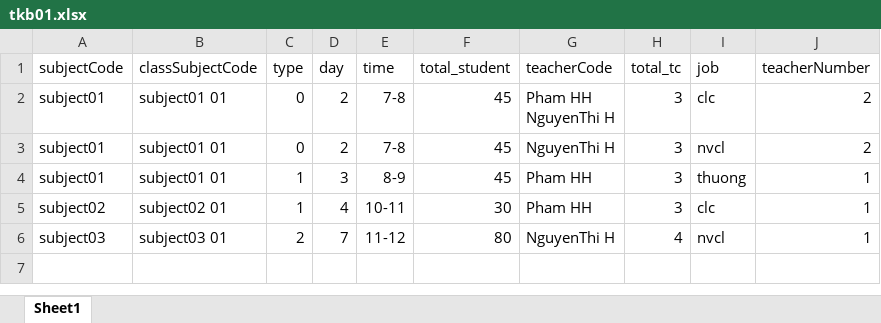
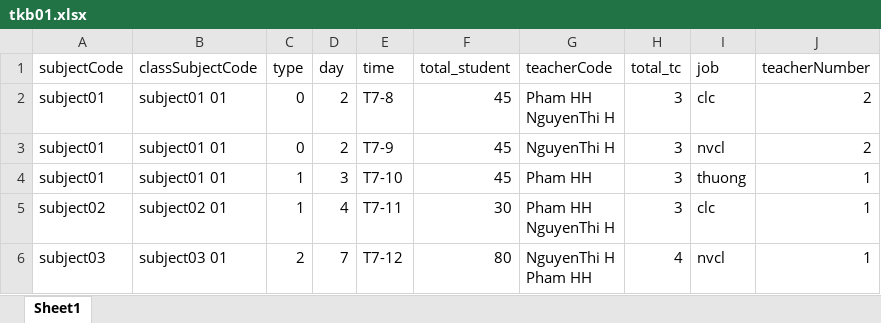
Before and after one commit to dangduyen110899/superReport, an Excel workbook: back/tkb01.xlsx, sheet Sheet1, drawn as a sheet; values as stored, in another font and other column widths than the file's, no borders; ↵ is a line break in a cell; the diff names each change by its address in the sheet, - before the commit and + after, or states it on an @@ line.

```diff
--- a/back/tkb01.xlsx (sheet Sheet1)
+++ b/back/tkb01.xlsx (sheet Sheet1)
-E2 (time): 7-8
+E2 (time): T7-8
-E3 (time): 7-8
+E3 (time): T7-9
-E4 (time): 8-9
+E4 (time): T7-10
-E5 (time): 10-11
+E5 (time): T7-11
-G5 (teacherCode): Pham HH
+G5 (teacherCode): Pham HH ↵ NguyenThi H
-E6 (time): 11-12
+E6 (time): T7-12
-G6 (teacherCode): NguyenThi H
+G6 (teacherCode): NguyenThi H ↵ Pham HH
```
Also changed, not shown: back/dsKltn.xlsx, 28 other files.
